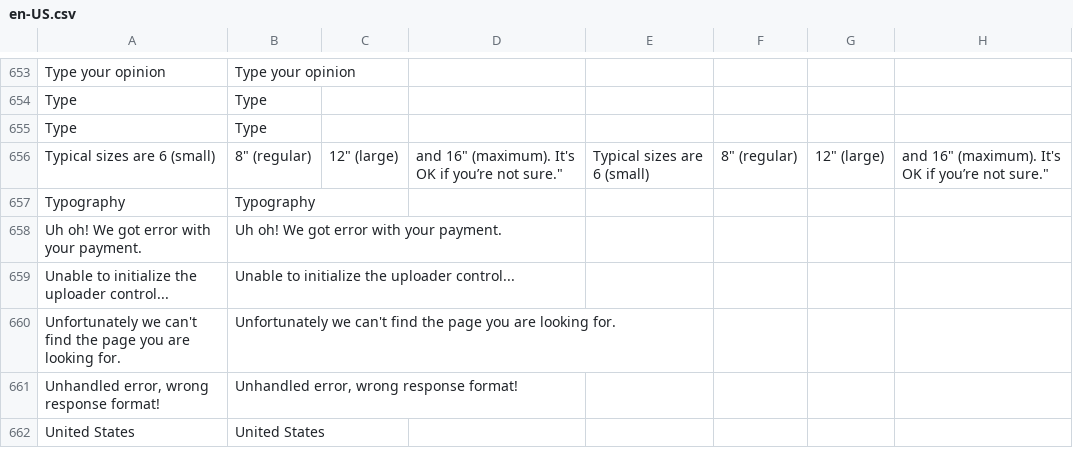
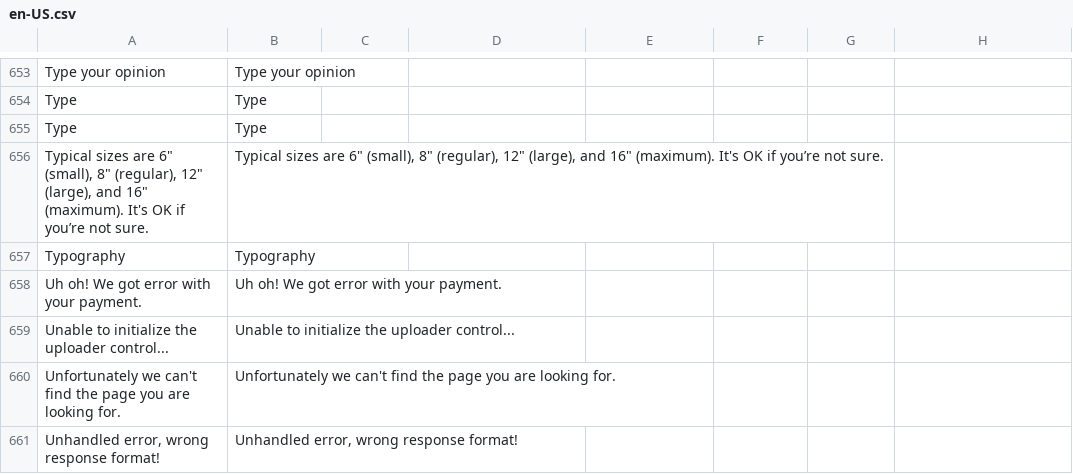
Before and after one commit to BudsiesApp/vsf-capybara, a CSV file: resource/i18n/en-US.csv, drawn as a sheet; only a part is shown, gaps mark what is left out; the shorter side is filled out with more unchanged rows.

```diff
--- a/resource/i18n/en-US.csv
+++ b/resource/i18n/en-US.csv
@@ -655,3 +655,3 @@
 "Type","Type"
-"Typical sizes are 6" (small), 8" (regular), 12" (large), and 16" (maximum). It's OK if you’re not sure.", "Typical sizes are 6" (small), 8" (regular), 12" (large), and 16" (maximum). It's OK if you’re not sure."
+"Typical sizes are 6"" (small), 8"" (regular), 12"" (large), and 16"" (maximum). It's OK if you’re not sure.","Typical sizes are 6"" (small), 8"" (regular), 12"" (large), and 16"" (maximum). It's OK if you’re not sure."
 "Typography","Typography"
```
Also changed, not shown: 1 other file.
